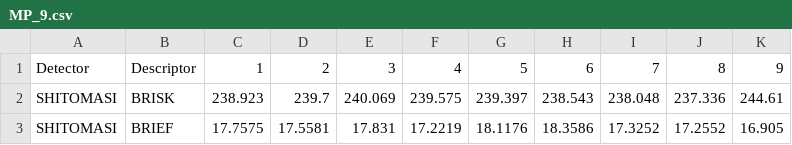
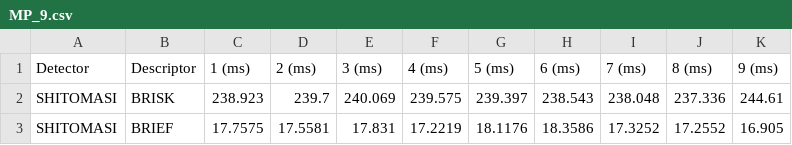
Before and after one commit to pyadmell/sensor-fusion-udacity, a CSV file: p2_2d_feature_tracking/MP_9.csv, drawn as a sheet; only a part is shown.

Commit message:
Update MP_9.csv

```diff
--- a/p2_2d_feature_tracking/MP_9.csv
+++ b/p2_2d_feature_tracking/MP_9.csv
@@ -1,2 +1,2 @@
-Detector, Descriptor, 1, 2, 3, 4, 5, 6, 7, 8, 9
+Detector, Descriptor, 1 (ms), 2 (ms), 3 (ms), 4 (ms), 5 (ms), 6 (ms), 7 (ms), 8 (ms), 9 (ms)
 SHITOMASI, BRISK, 238.923, 239.7, 240.069, 239.575, 239.397, 238.543, 238.048, 237.336, 244.61
```
